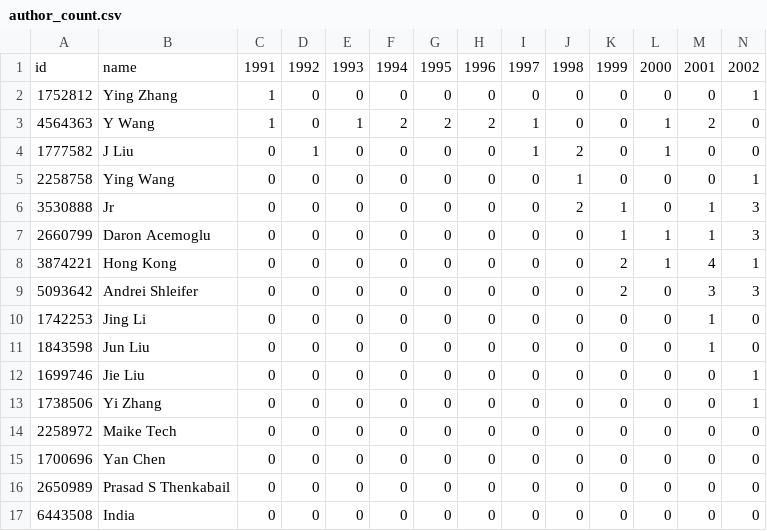
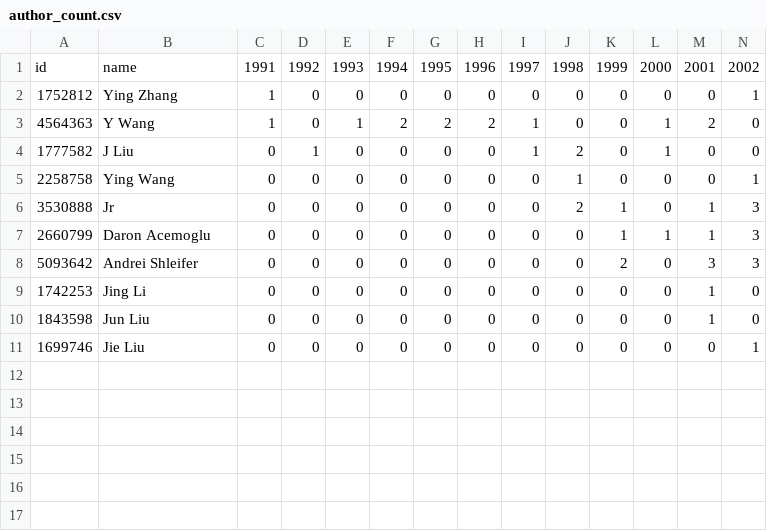
Before and after one commit to soechun/cirviz, a CSV file: author_count.csv, drawn as a sheet; only a part is shown; rows hold the shown columns only; the diff names each change by its address in the sheet, - before the commit and + after, or states it on an @@ line.

Commit message:
remove some line

```diff
--- a/author_count.csv
+++ b/author_count.csv
-row 8: 3874221 | Hong Kong | 0 | 0 | 0 | 0 | 0 | 0 | 0 | 0 | 2 | 1 | 4 | 1
-row 13: 1738506 | Yi Zhang | 0 | 0 | 0 | 0 | 0 | 0 | 0 | 0 | 0 | 0 | 0 | 1
-row 14: 2258972 | Maike Tech | 0 | 0 | 0 | 0 | 0 | 0 | 0 | 0 | 0 | 0 | 0 | 0
-row 15: 1700696 | Yan Chen | 0 | 0 | 0 | 0 | 0 | 0 | 0 | 0 | 0 | 0 | 0 | 0
-row 16: 2650989 | Prasad S Thenkabail | 0 | 0 | 0 | 0 | 0 | 0 | 0 | 0 | 0 | 0 | 0 | 0
-row 17: 6443508 | India | 0 | 0 | 0 | 0 | 0 | 0 | 0 | 0 | 0 | 0 | 0 | 0
```
